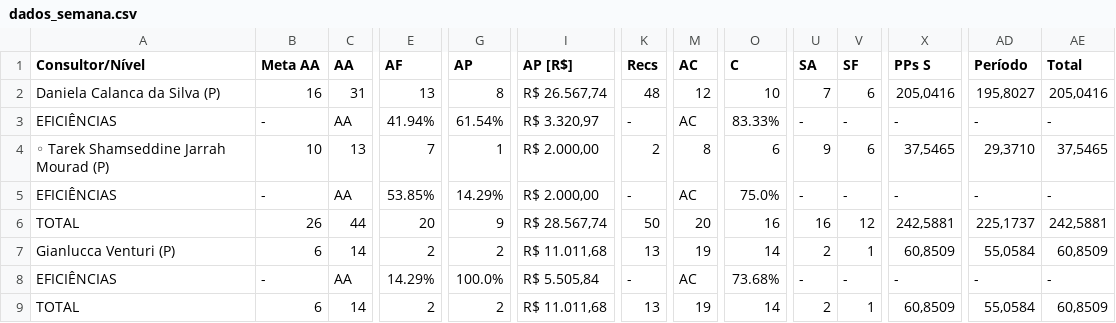
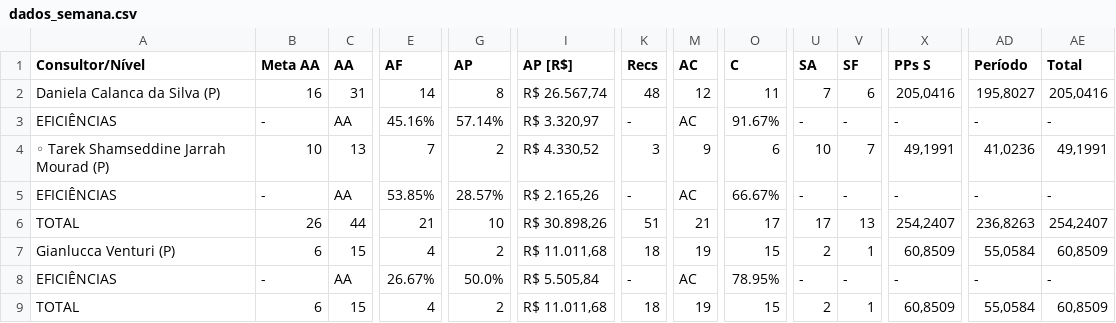
Before and after one commit to officew1goiania/gestaoavista2, a CSV file: dados_semana.csv, drawn as a sheet; only a part is shown, gaps mark what is left out; the diff names each change by its address in the sheet, - before the commit and + after, or states it on an @@ line.

```diff
--- a/dados_semana.csv
+++ b/dados_semana.csv
-E2 (AF): 13
+E2 (AF): 14
-O2 (C): 10
+O2 (C): 11
-E3 (AF): 41.94%
+E3 (AF): 45.16%
-G3 (AP): 61.54%
+G3 (AP): 57.14%
-O3 (C): 83.33%
+O3 (C): 91.67%
-G4 (AP): 1
+G4 (AP): 2
-I4 (AP [R$]): R$ 2.000,00
+I4 (AP [R$]): R$ 4.330,52
-K4 (Recs): 2
+K4 (Recs): 3
-M4 (AC): 8
+M4 (AC): 9
-U4 (SA): 9
+U4 (SA): 10
-V4 (SF): 6
+V4 (SF): 7
-X4 (PPs S): 37,5465
+X4 (PPs S): 49,1991
-AD4 (Período): 29,3710
+AD4 (Período): 41,0236
-AE4 (Total): 37,5465
+AE4 (Total): 49,1991
-G5 (AP): 14.29%
+G5 (AP): 28.57%
-I5 (AP [R$]): R$ 2.000,00
+I5 (AP [R$]): R$ 2.165,26
-O5 (C): 75.0%
+O5 (C): 66.67%
-E6 (AF): 20
+E6 (AF): 21
-G6 (AP): 9
+G6 (AP): 10
-I6 (AP [R$]): R$ 28.567,74
+I6 (AP [R$]): R$ 30.898,26
-K6 (Recs): 50
+K6 (Recs): 51
-M6 (AC): 20
+M6 (AC): 21
-O6 (C): 16
+O6 (C): 17
-U6 (SA): 16
+U6 (SA): 17
-V6 (SF): 12
+V6 (SF): 13
-X6 (PPs S): 242,5881
+X6 (PPs S): 254,2407
-AD6 (Período): 225,1737
+AD6 (Período): 236,8263
-AE6 (Total): 242,5881
+AE6 (Total): 254,2407
-C7 (AA): 14
+C7 (AA): 15
-E7 (AF): 2
+E7 (AF): 4
-K7 (Recs): 13
+K7 (Recs): 18
-O7 (C): 14
+O7 (C): 15
-E8 (AF): 14.29%
+E8 (AF): 26.67%
-G8 (AP): 100.0%
+G8 (AP): 50.0%
-O8 (C): 73.68%
+O8 (C): 78.95%
-C9 (AA): 14
+C9 (AA): 15
-E9 (AF): 2
+E9 (AF): 4
-K9 (Recs): 13
+K9 (Recs): 18
-O9 (C): 14
+O9 (C): 15
```
Also changed, not shown: dados_extraidos.csv, ranking_rec.csv, 3 other files.
